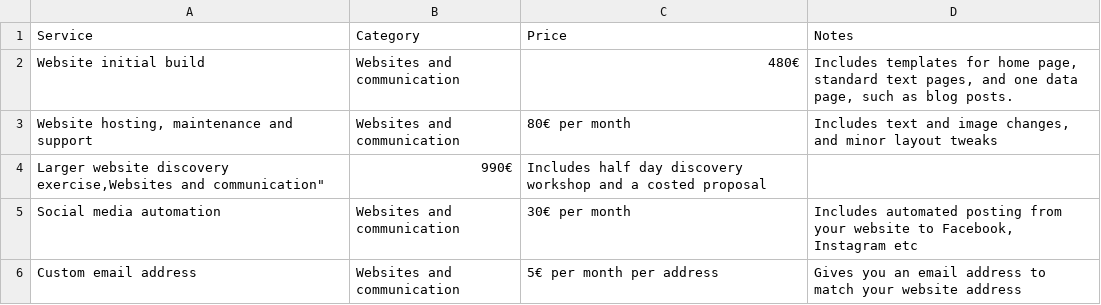
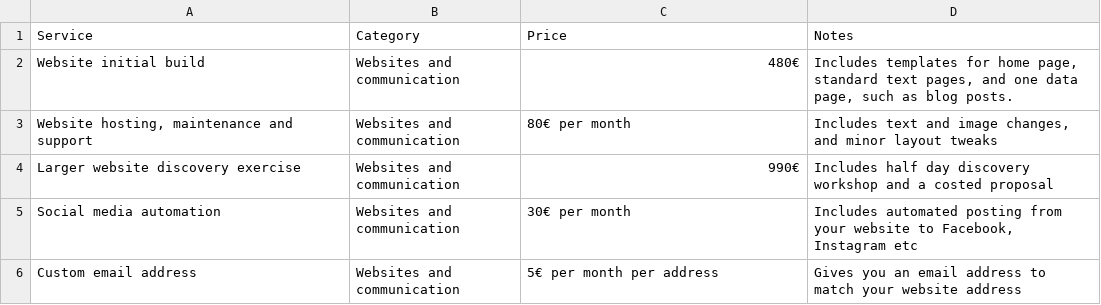
Before and after one commit to berthelemy/faouetinformatique, a CSV file: _data/prices.csv, drawn as a sheet; removed rows and columns are numbered as before the commit, all else as after; the diff names each change by its address in the sheet, - before the commit and + after, or states it on an @@ line.

Commit message:
fix csv

```diff
--- a/_data/prices.csv
+++ b/_data/prices.csv
-row 4: Larger website discovery exercise,Websites and communication" | 990€ | Includes half day discovery workshop and a costed proposal
+row 4: Larger website discovery exercise | Websites and communication | 990€ | Includes half day discovery workshop and a costed proposal
```
